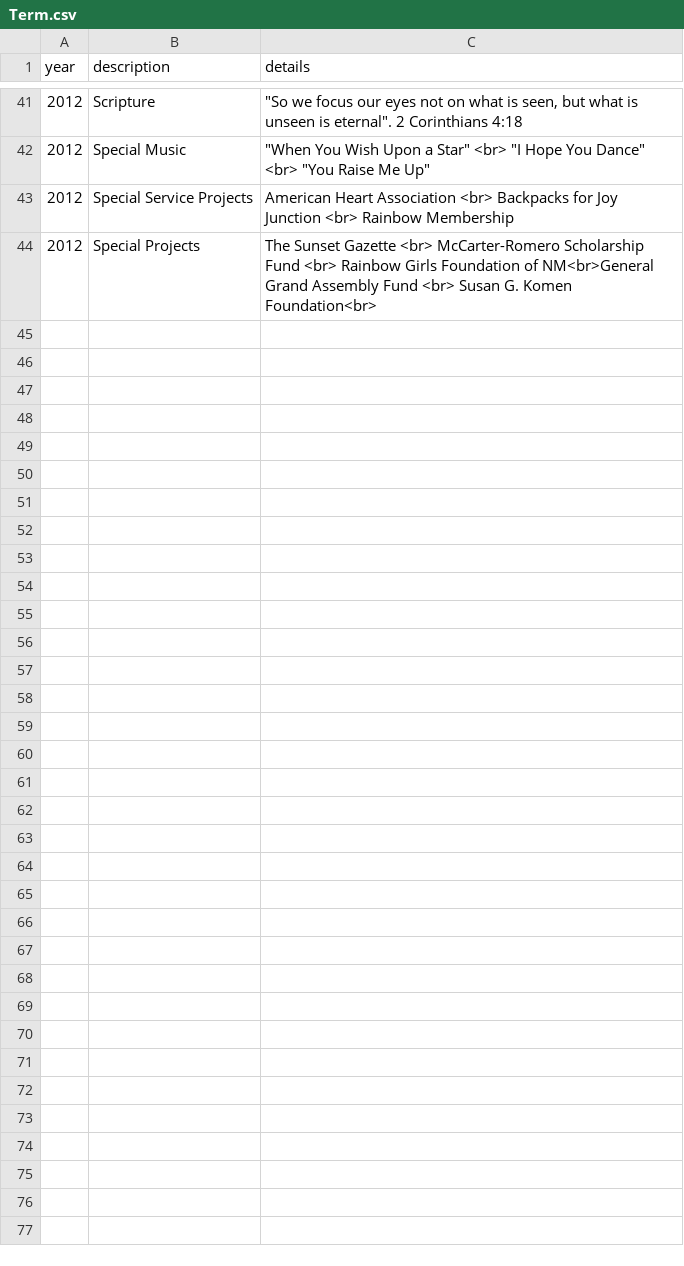
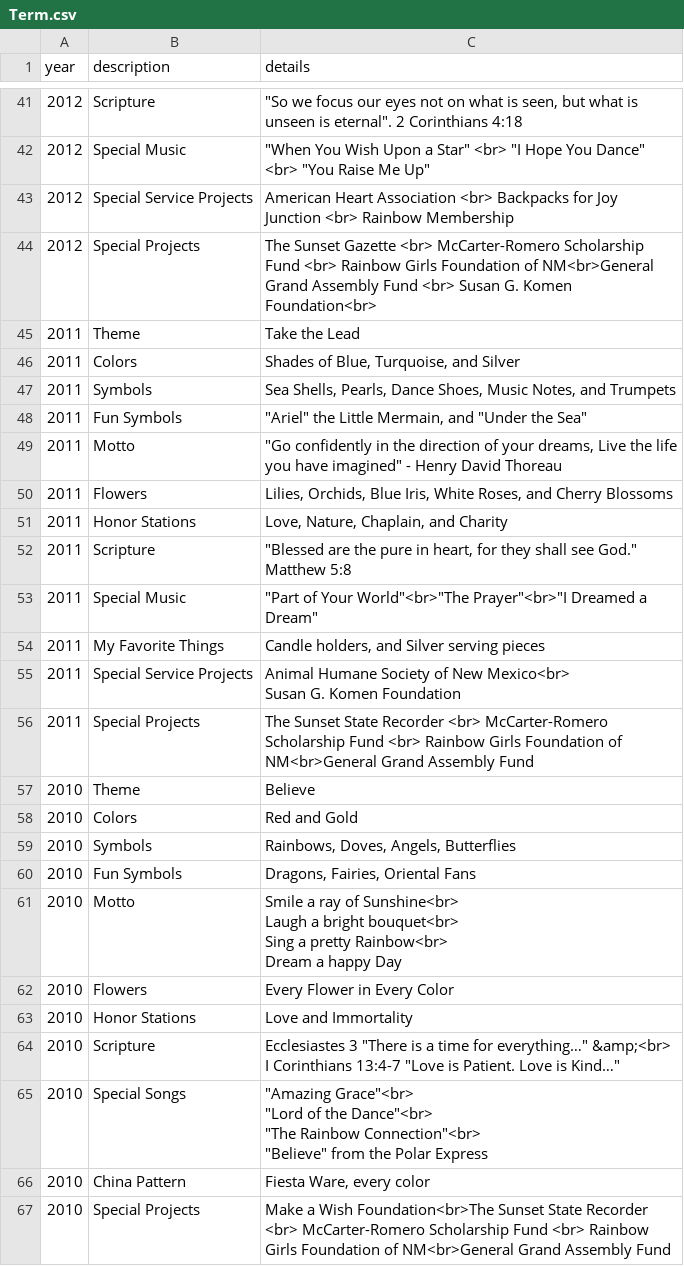
Before and after one commit to joyannescott/nmiorg, a CSV file: csv/Term.csv, drawn as a sheet; only a part is shown, gaps mark what is left out; ↵ is a line break in a cell; the diff names each change by its address in the sheet, - before the commit and + after, or states it on an @@ line.

```diff
--- a/csv/Term.csv
+++ b/csv/Term.csv
+row 45: 2011 | Theme | Take the Lead
+row 46: 2011 | Colors | Shades of Blue, Turquoise, and Silver
+row 47: 2011 | Symbols | Sea Shells, Pearls, Dance Shoes, Music Notes, and Trumpets
+row 48: 2011 | Fun Symbols | "Ariel" the Little Mermain, and "Under the Sea"
+row 49: 2011 | Motto | "Go confidently in the direction of your dreams, Live the life you have imagined" - Henry David Thoreau
+row 50: 2011 | Flowers | Lilies, Orchids, Blue Iris, White Roses, and Cherry Blossoms
+row 51: 2011 | Honor Stations | Love, Nature, Chaplain, and Charity
+row 52: 2011 | Scripture | "Blessed are the pure in heart, for they shall see God." Matthew 5:8
+row 53: 2011 | Special Music | "Part of Your World"<br>"The Prayer"<br>"I Dreamed a Dream"
+row 54: 2011 | My Favorite Things | Candle holders, and Silver serving pieces
+row 55: 2011 | Special Service Projects | Animal Humane Society of New Mexico<br> ↵ Susan G. Komen Foundation
+row 56: 2011 | Special Projects | The Sunset State Recorder <br> McCarter-Romero Scholarship Fund <br> Rainbow Girls Foundation of NM<br>General Grand Assembly Fund
+row 57: 2010 | Theme | Believe
+row 58: 2010 | Colors | Red and Gold
+row 59: 2010 | Symbols | Rainbows, Doves, Angels, Butterflies
+row 60: 2010 | Fun Symbols | Dragons, Fairies, Oriental Fans
+row 61: 2010 | Motto | Smile a ray of Sunshine<br> ↵ Laugh a bright bouquet<br> ↵ Sing a pretty Rainbow<br> ↵ Dream a happy Day
+row 62: 2010 | Flowers | Every Flower in Every Color
+row 63: 2010 | Honor Stations | Love and Immortality
+row 64: 2010 | Scripture | Ecclesiastes 3 "There is a time for everything…" &amp;<br> ↵ I Corinthians 13:4-7 "Love is Patient. Love is Kind…"
+row 65: 2010 | Special Songs | "Amazing Grace"<br> ↵ "Lord of the Dance"<br> ↵ "The Rainbow Connection"<br> ↵ "Believe" from the Polar Express
+row 66: 2010 | China Pattern | Fiesta Ware, every color
+row 67: 2010 | Special Projects | Make a Wish Foundation<br>The Sunset State Recorder <br> McCarter-Romero Scholarship Fund <br> Rainbow Girls Foundation of NM<br>General Grand Assembly Fund
```
Also changed, not shown: csv/GWA.csv, csv/Girls.csv, 1 other file.
